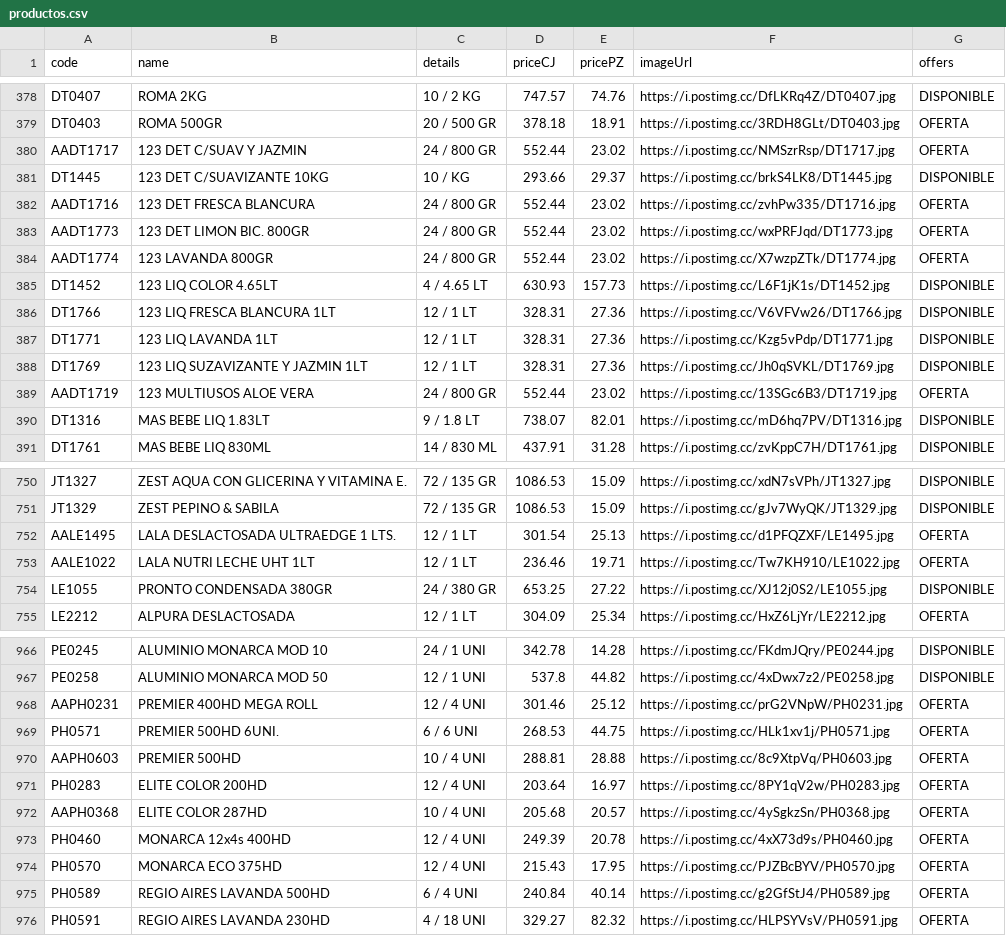
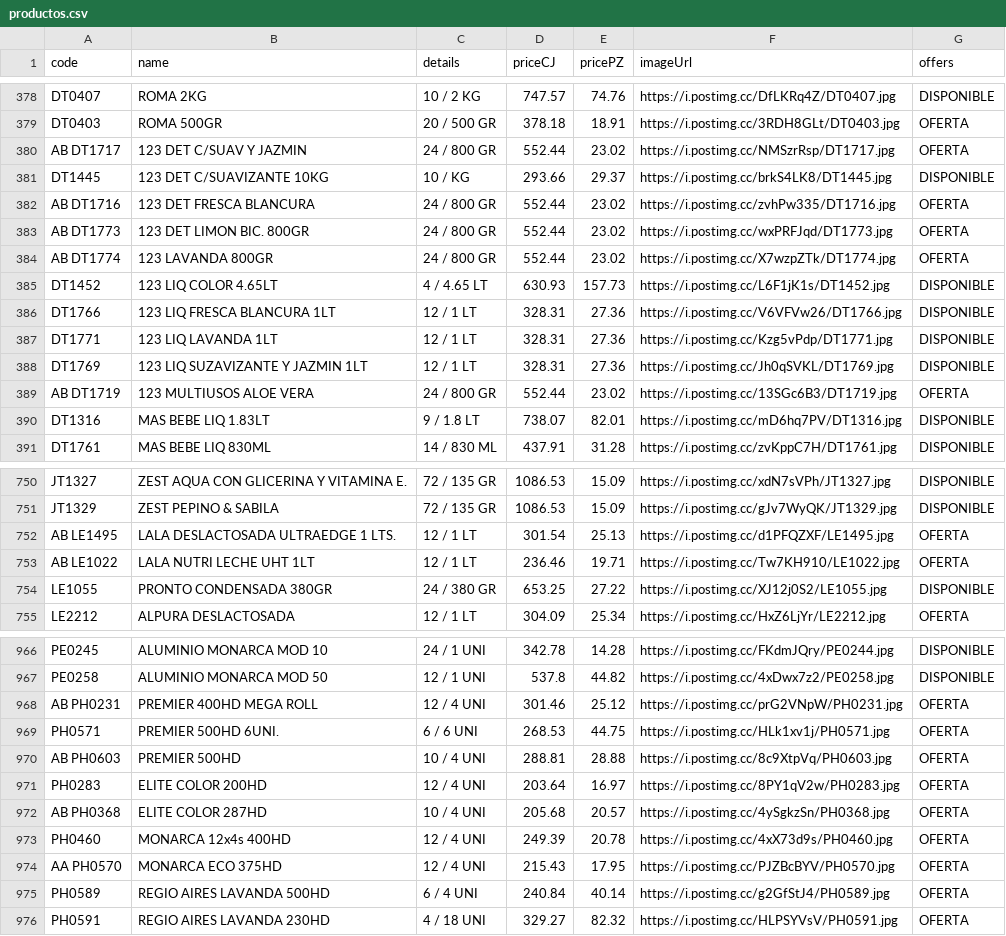
Before and after one commit to Mac-U/supermac-DB, a CSV file: productos.csv, drawn as a sheet; only a part is shown, gaps mark what is left out; the diff covers the shown part only.

```diff
--- a/productos.csv
+++ b/productos.csv
@@ -379,7 +379,7 @@ DT0407,ROMA 2KG,10 / 2 KG,747.57,74.76,https://i.postimg.cc/DfLKRq4Z/DT0407.jpg,
 DT0403,ROMA 500GR,20 / 500 GR,378.18,18.91,https://i.postimg.cc/3RDH8GLt/DT0403.jpg,OFERTA
-AADT1717,123 DET C/SUAV Y JAZMIN,24 / 800 GR,552.44,23.02,https://i.postimg.cc/NMSzrRsp/DT1717.jpg,OFERTA
+AB DT1717,123 DET C/SUAV Y JAZMIN,24 / 800 GR,552.44,23.02,https://i.postimg.cc/NMSzrRsp/DT1717.jpg,OFERTA
 DT1445,123 DET C/SUAVIZANTE 10KG,10 / KG,293.66,29.37,https://i.postimg.cc/brkS4LK8/DT1445.jpg,DISPONIBLE
-AADT1716,123 DET FRESCA BLANCURA,24 / 800 GR,552.44,23.02,https://i.postimg.cc/zvhPw335/DT1716.jpg,OFERTA
-AADT1773,123 DET LIMON BIC. 800GR,24 / 800 GR,552.44,23.02,https://i.postimg.cc/wxPRFJqd/DT1773.jpg,OFERTA
-AADT1774,123 LAVANDA 800GR,24 / 800 GR,552.44,23.02,https://i.postimg.cc/X7wzpZTk/DT1774.jpg,OFERTA
+AB DT1716,123 DET FRESCA BLANCURA,24 / 800 GR,552.44,23.02,https://i.postimg.cc/zvhPw335/DT1716.jpg,OFERTA
+AB DT1773,123 DET LIMON BIC. 800GR,24 / 800 GR,552.44,23.02,https://i.postimg.cc/wxPRFJqd/DT1773.jpg,OFERTA
+AB DT1774,123 LAVANDA 800GR,24 / 800 GR,552.44,23.02,https://i.postimg.cc/X7wzpZTk/DT1774.jpg,OFERTA
 DT1452,123 LIQ COLOR 4.65LT,4 / 4.65 LT,630.93,157.73,https://i.postimg.cc/L6F1jK1s/DT1452.jpg,DISPONIBLE
@@ -388,3 +388,3 @@ DT1771,123 LIQ LAVANDA 1LT,12 / 1 LT,328.31,27.36,https://i.postimg.cc/Kzg5vPdp/
 DT1769,123 LIQ SUZAVIZANTE Y JAZMIN 1LT,12 / 1 LT,328.31,27.36,https://i.postimg.cc/Jh0qSVKL/DT1769.jpg,DISPONIBLE
-AADT1719,123 MULTIUSOS ALOE VERA,24 / 800 GR,552.44,23.02,https://i.postimg.cc/13SGc6B3/DT1719.jpg,OFERTA
+AB DT1719,123 MULTIUSOS ALOE VERA,24 / 800 GR,552.44,23.02,https://i.postimg.cc/13SGc6B3/DT1719.jpg,OFERTA
 DT1316,MAS BEBE LIQ 1.83LT,9 / 1.8 LT,738.07,82.01,https://i.postimg.cc/mD6hq7PV/DT1316.jpg,DISPONIBLE
@@ -751,4 +751,4 @@ JT1327,ZEST AQUA CON GLICERINA Y VITAMINA E.,72 / 135 GR,1086.53,15.09,https://i
 JT1329,ZEST PEPINO & SABILA,72 / 135 GR,1086.53,15.09,https://i.postimg.cc/gJv7WyQK/JT1329.jpg,DISPONIBLE
-AALE1495,LALA DESLACTOSADA ULTRAEDGE 1 LTS.,12 / 1 LT,301.54,25.13,https://i.postimg.cc/d1PFQZXF/LE1495.jpg,OFERTA
-AALE1022,LALA NUTRI LECHE UHT 1LT,12 / 1 LT,236.46,19.71,https://i.postimg.cc/Tw7KH910/LE1022.jpg,OFERTA
+AB LE1495,LALA DESLACTOSADA ULTRAEDGE 1 LTS.,12 / 1 LT,301.54,25.13,https://i.postimg.cc/d1PFQZXF/LE1495.jpg,OFERTA
+AB LE1022,LALA NUTRI LECHE UHT 1LT,12 / 1 LT,236.46,19.71,https://i.postimg.cc/Tw7KH910/LE1022.jpg,OFERTA
 LE1055,PRONTO CONDENSADA 380GR,24 / 380 GR,653.25,27.22,https://i.postimg.cc/XJ12j0S2/LE1055.jpg,DISPONIBLE
@@ -967,9 +967,9 @@ PE0245,ALUMINIO MONARCA MOD 10,24 / 1 UNI,342.78,14.28,https://i.postimg.cc/FKdm
 PE0258,ALUMINIO MONARCA MOD 50,12 / 1 UNI,537.8,44.82,https://i.postimg.cc/4xDwx7z2/PE0258.jpg,DISPONIBLE
-AAPH0231,PREMIER 400HD MEGA ROLL,12 / 4 UNI,301.46,25.12,https://i.postimg.cc/prG2VNpW/PH0231.jpg,OFERTA
+AB PH0231,PREMIER 400HD MEGA ROLL,12 / 4 UNI,301.46,25.12,https://i.postimg.cc/prG2VNpW/PH0231.jpg,OFERTA
 PH0571,PREMIER 500HD 6UNI.,6 / 6 UNI,268.53,44.75,https://i.postimg.cc/HLk1xv1j/PH0571.jpg,OFERTA
-AAPH0603,PREMIER 500HD,10 / 4 UNI,288.81,28.88,https://i.postimg.cc/8c9XtpVq/PH0603.jpg,OFERTA
+AB PH0603,PREMIER 500HD,10 / 4 UNI,288.81,28.88,https://i.postimg.cc/8c9XtpVq/PH0603.jpg,OFERTA
 PH0283,ELITE COLOR 200HD,12 / 4 UNI,203.64,16.97,https://i.postimg.cc/8PY1qV2w/PH0283.jpg,OFERTA
-AAPH0368,ELITE COLOR 287HD,10 / 4 UNI,205.68,20.57,https://i.postimg.cc/4ySgkzSn/PH0368.jpg,OFERTA
+AB PH0368,ELITE COLOR 287HD,10 / 4 UNI,205.68,20.57,https://i.postimg.cc/4ySgkzSn/PH0368.jpg,OFERTA
 PH0460,MONARCA 12x4s 400HD,12 / 4 UNI,249.39,20.78,https://i.postimg.cc/4xX73d9s/PH0460.jpg,OFERTA
-PH0570,MONARCA ECO 375HD,12 / 4 UNI,215.43,17.95,https://i.postimg.cc/PJZBcBYV/PH0570.jpg,OFERTA
+AA PH0570,MONARCA ECO 375HD,12 / 4 UNI,215.43,17.95,https://i.postimg.cc/PJZBcBYV/PH0570.jpg,OFERTA
 PH0589,REGIO AIRES LAVANDA 500HD,6 / 4 UNI,240.84,40.14,https://i.postimg.cc/g2GfStJ4/PH0589.jpg,OFERTA
```
Also changed, not shown: 49 edited cells elsewhere in this file.
